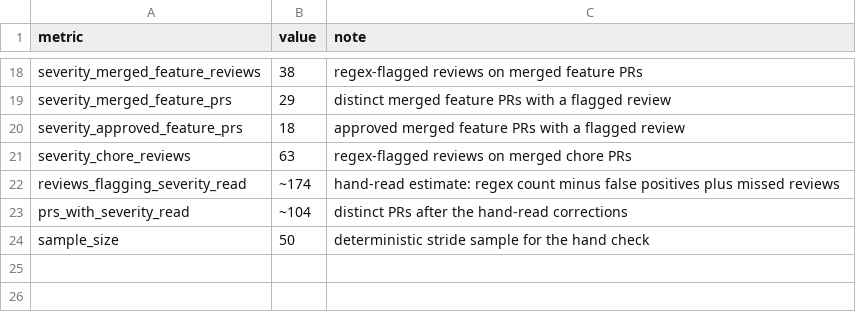
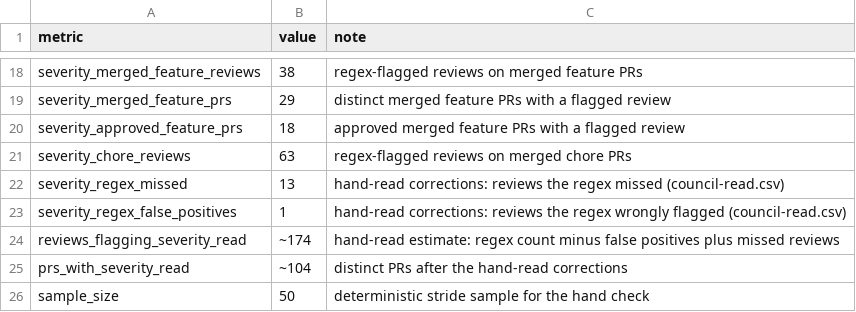
Before and after one commit to pooriaarab/benchmark-family-paper, a CSV file: paper/data/council.csv, drawn as a sheet; only a part is shown, gaps mark what is left out.

```diff
--- a/paper/data/council.csv
+++ b/paper/data/council.csv
@@ -21,2 +21,4 @@ severity_approved_feature_prs,18,approved merged feature PRs with a flagged revi
 severity_chore_reviews,63,regex-flagged reviews on merged chore PRs
+severity_regex_missed,13,hand-read corrections: reviews the regex missed (council-read.csv)
+severity_regex_false_positives,1,hand-read corrections: reviews the regex wrongly flagged (council-read.csv)
 reviews_flagging_severity_read,~174,hand-read estimate: regex count minus false positives plus missed reviews
```
Also changed, not shown: paper/data/defects.csv, paper/data/review-notes.csv, 24 other files.
